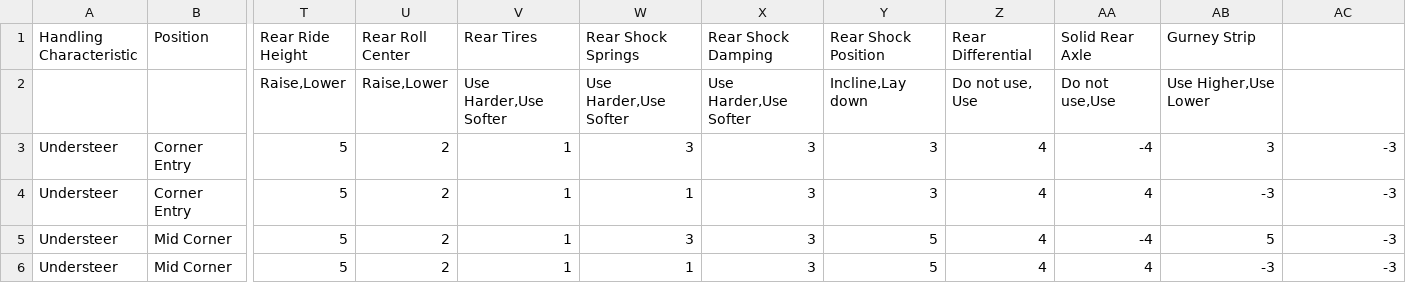
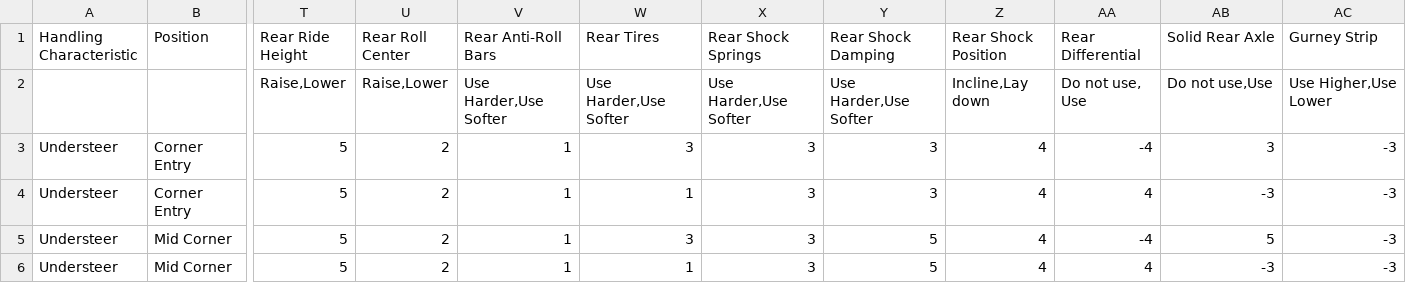
Before and after one commit to AwsmOli/Android, a CSV file: SetupAssistent/app/src/main/assets/Data.csv, drawn as a sheet; only a part is shown, gaps mark what is left out; the diff names each change by its address in the sheet, - before the commit and + after, or states it on an @@ line.

```diff
--- a/SetupAssistent/app/src/main/assets/Data.csv
+++ b/SetupAssistent/app/src/main/assets/Data.csv
-V1: Rear Tires
+V1: Rear Anti-Roll Bars
-W1: Rear Shock Springs
+W1: Rear Tires
-X1: Rear Shock Damping
+X1: Rear Shock Springs
-Y1: Rear Shock Position
+Y1: Rear Shock Damping
-Z1: Rear Differential
+Z1: Rear Shock Position
-AA1: Solid Rear Axle
+AA1: Rear Differential
-AB1: Gurney Strip
+AB1: Solid Rear Axle
-AC1: (empty)
+AC1: Gurney Strip
-Y2 (Rear Shock Damping): Incline,Lay down
+Y2 (Rear Shock Damping): Use Harder,Use Softer
-Z2 (Rear Shock Position): Do not use, Use
+Z2 (Rear Shock Position): Incline,Lay down
-AA2 (Rear Differential): Do not use,Use
+AA2 (Rear Differential): Do not use, Use
-AB2 (Solid Rear Axle): Use Higher,Use Lower
+AB2 (Solid Rear Axle): Do not use,Use
-AC2 (Gurney Strip): (empty)
+AC2 (Gurney Strip): Use Higher,Use Lower
```
Also changed, not shown: SetupAssistent/app/src/main/assets/Data_de.csv, 9 other files.
